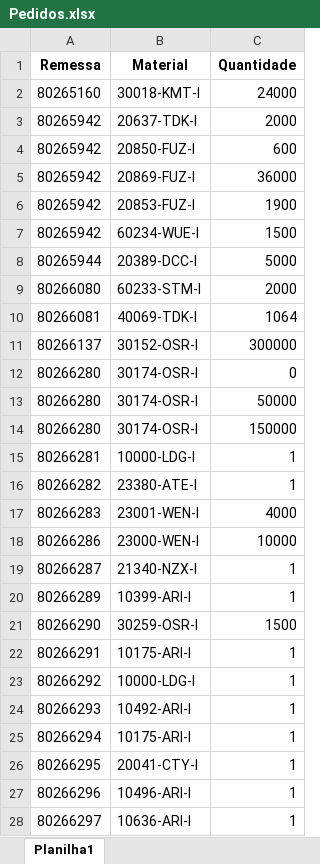
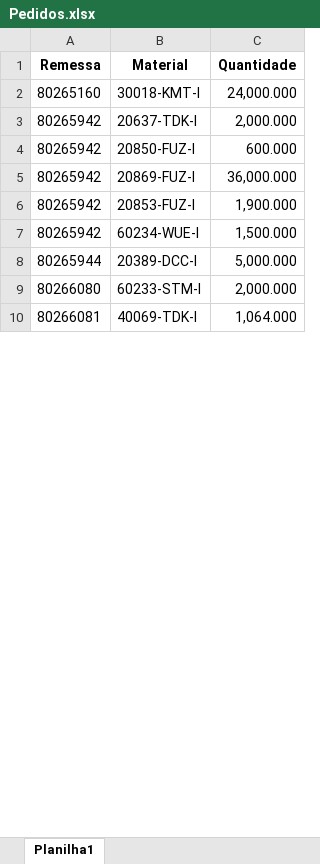
Before and after one commit to pontesasp/conferencia-dados, an Excel workbook: Pedidos.xlsx, sheet Planilha1, drawn as a sheet; only a part is shown; values as stored, in another font and other column widths than the file's, no borders; removed rows and columns are numbered as before the commit, all else as after; the diff covers the shown part only; the diff names each change by its address in the sheet, - before the commit and + after, or states it on an @@ line.

Commit message:
Add files via upload
atualizar Pedidos

```diff
--- a/Pedidos.xlsx (sheet Planilha1)
+++ b/Pedidos.xlsx (sheet Planilha1)
-C2 (Quantidade): 24000
+C2 (Quantidade): 24,000.000
-C3 (Quantidade): 2000
+C3 (Quantidade): 2,000.000
-C4 (Quantidade): 600
+C4 (Quantidade): 600.000
-C5 (Quantidade): 36000
+C5 (Quantidade): 36,000.000
-C6 (Quantidade): 1900
+C6 (Quantidade): 1,900.000
-C7 (Quantidade): 1500
+C7 (Quantidade): 1,500.000
-C8 (Quantidade): 5000
+C8 (Quantidade): 5,000.000
-C9 (Quantidade): 2000
+C9 (Quantidade): 2,000.000
-C10 (Quantidade): 1064
+C10 (Quantidade): 1,064.000
-row 11: 80266137 | 30152-OSR-I | 300000
-row 12: 80266280 | 30174-OSR-I | 0
-row 13: 80266280 | 30174-OSR-I | 50000
-row 14: 80266280 | 30174-OSR-I | 150000
-row 15: 80266281 | 10000-LDG-I | 1
-row 16: 80266282 | 23380-ATE-I | 1
-row 17: 80266283 | 23001-WEN-I | 4000
-row 18: 80266286 | 23000-WEN-I | 10000
-row 19: 80266287 | 21340-NZX-I | 1
-row 20: 80266289 | 10399-ARI-I | 1
-row 21: 80266290 | 30259-OSR-I | 1500
-row 22: 80266291 | 10175-ARI-I | 1
-row 23: 80266292 | 10000-LDG-I | 1
-row 24: 80266293 | 10492-ARI-I | 1
-row 25: 80266294 | 10175-ARI-I | 1
-row 26: 80266295 | 20041-CTY-I | 1
-row 27: 80266296 | 10496-ARI-I | 1
-row 28: 80266297 | 10636-ARI-I | 1
```
Also changed, not shown: 4 added rows, 127 removed rows and 1 edited cell elsewhere in this sheet.
